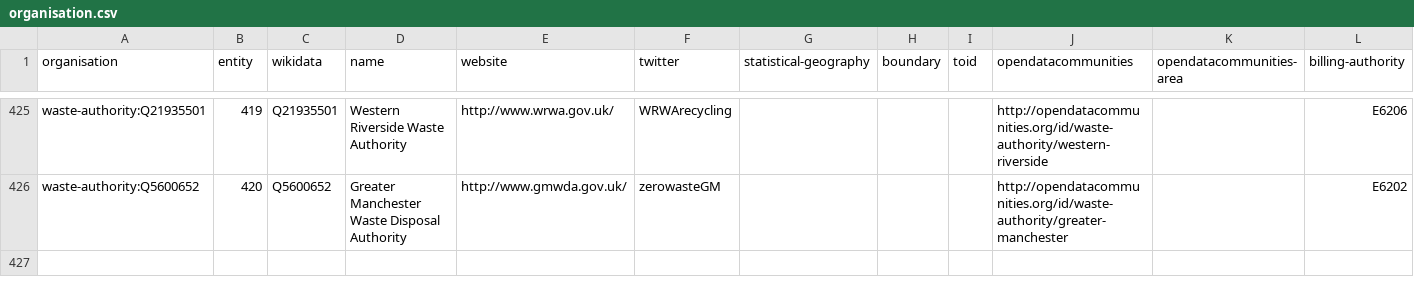
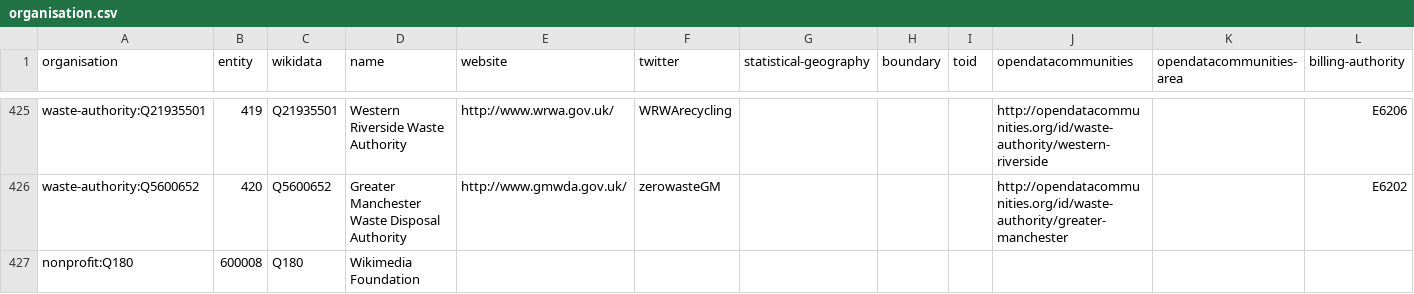
Before and after one commit to digital-land/organisation-dataset, a CSV file: collection/organisation.csv, drawn as a sheet; only a part is shown, gaps mark what is left out; rows hold the shown columns only; the diff names each change by its address in the sheet, - before the commit and + after, or states it on an @@ line.

Commit message:
Added Wikimedia Foundation for data from Wikidata, Wikipedia, etc

```diff
--- a/collection/organisation.csv
+++ b/collection/organisation.csv
+row 427: nonprofit:Q180 | 600008 | Q180 | Wikimedia Foundation
```
